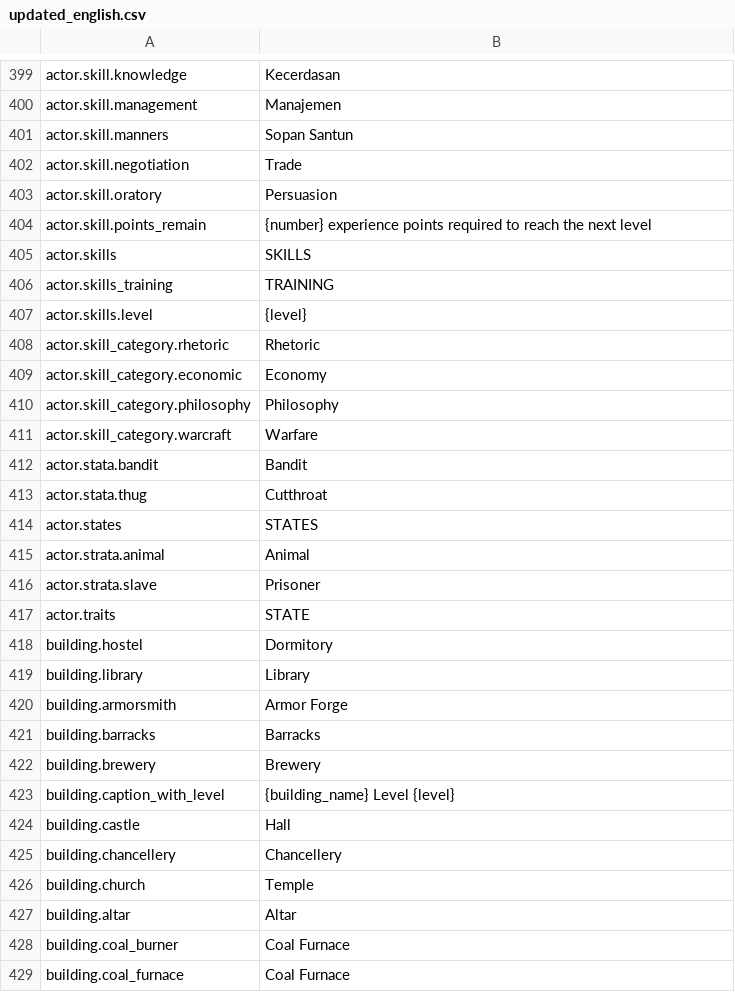
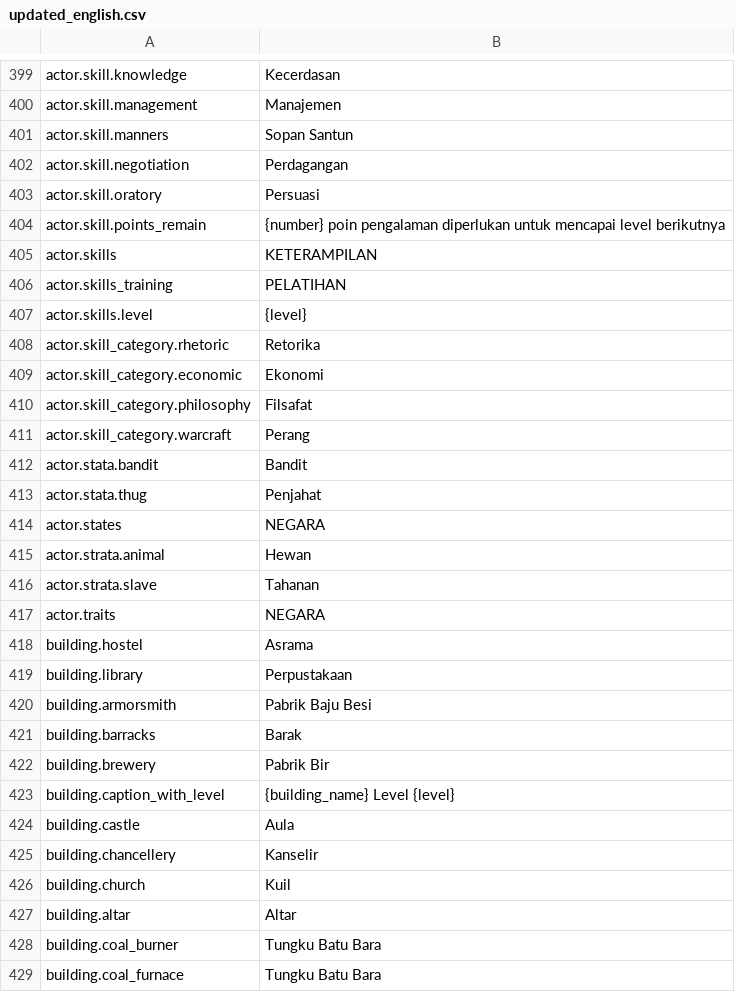
Before and after one commit to thelesep/norland-Indonesia, a CSV file: updated_english.csv, drawn as a sheet; only a part is shown, gaps mark what is left out; the diff covers the shown part only.

Commit message:
terjemkan data 5 - 7

```diff
--- a/updated_english.csv
+++ b/updated_english.csv
@@ -405,29 +405,29 @@ actor.skill.management,Manajemen
 actor.skill.manners,Sopan Santun
-actor.skill.negotiation,Trade
-actor.skill.oratory,Persuasion
-actor.skill.points_remain,{number} experience points required to reach the next level
-actor.skills,SKILLS
-actor.skills_training,TRAINING
+actor.skill.negotiation,Perdagangan
+actor.skill.oratory,Persuasi
+actor.skill.points_remain,{number} poin pengalaman diperlukan untuk mencapai level berikutnya
+actor.skills,KETERAMPILAN
+actor.skills_training,PELATIHAN
 actor.skills.level,{level}
-actor.skill_category.rhetoric,Rhetoric
-actor.skill_category.economic,Economy
-actor.skill_category.philosophy,Philosophy
-actor.skill_category.warcraft,Warfare
+actor.skill_category.rhetoric,Retorika
+actor.skill_category.economic,Ekonomi
+actor.skill_category.philosophy,Filsafat
+actor.skill_category.warcraft,Perang
 actor.stata.bandit,Bandit
-actor.stata.thug,Cutthroat
-actor.states,STATES
-actor.strata.animal,Animal
-actor.strata.slave,Prisoner
-actor.traits,STATE
-building.hostel,Dormitory
-building.library,Library
-building.armorsmith,Armor Forge
-building.barracks,Barracks
-building.brewery,Brewery
+actor.stata.thug,Penjahat
+actor.states,NEGARA
+actor.strata.animal,Hewan
+actor.strata.slave,Tahanan
+actor.traits,NEGARA
+building.hostel,Asrama
+building.library,Perpustakaan
+building.armorsmith,Pabrik Baju Besi
+building.barracks,Barak
+building.brewery,Pabrik Bir
 building.caption_with_level,{building_name} Level {level}
-building.castle,Hall
-building.chancellery,Chancellery
-building.church,Temple
+building.castle,Aula
+building.chancellery,Kanselir
+building.church,Kuil
 building.altar,Altar
-building.coal_burner,Coal Furnace
-building.coal_furnace,Coal Furnace
+building.coal_burner,Tungku Batu Bara
+building.coal_furnace,Tungku Batu Bara
```
Also changed, not shown: 71 edited cells elsewhere in this file, 3 other files.
